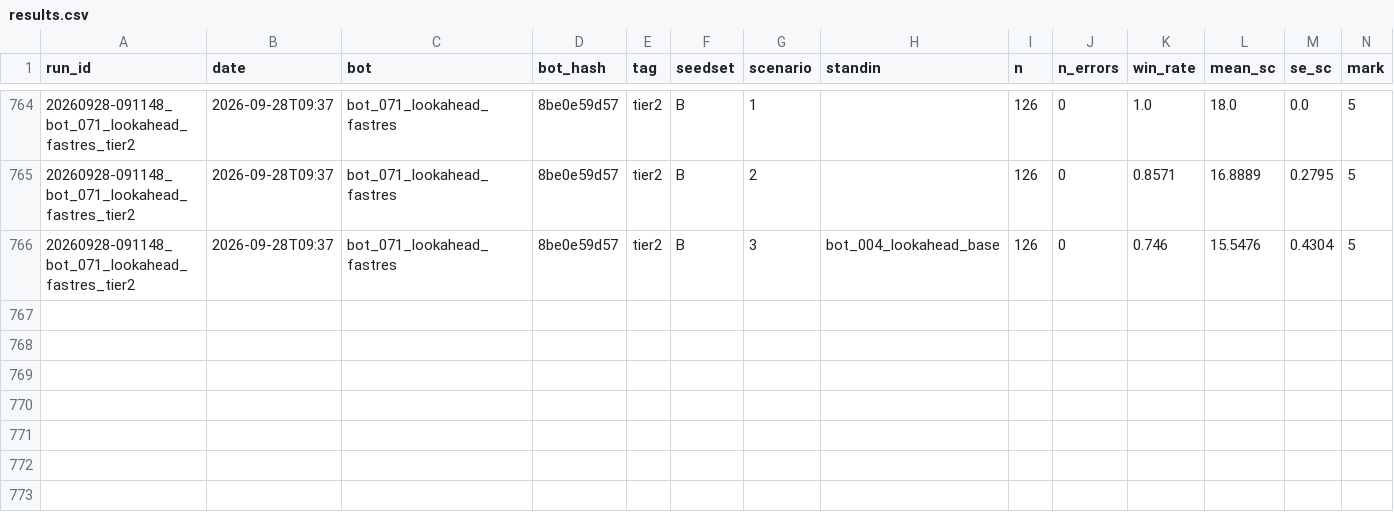
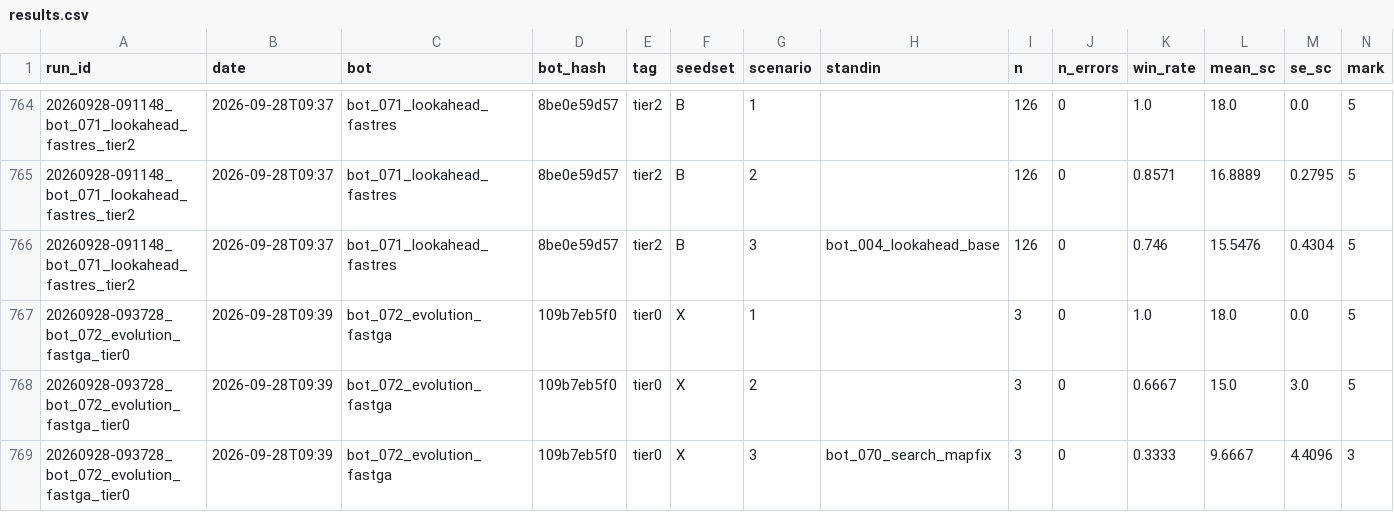
Before and after one commit to EvanCXCheng/3011-Project, a CSV file: results/results.csv, drawn as a sheet; only a part is shown, gaps mark what is left out; rows hold the shown columns only; the diff names each change by its address in the sheet, - before the commit and + after, or states it on an @@ line.

```diff
--- a/results/results.csv
+++ b/results/results.csv
+row 767: 20260928-093728_bot_072_evolution_fastga_tier0 | 2026-09-28T09:39 | bot_072_evolution_fastga | 109b7eb5f0 | tier0 | X | 1 |  | 3 | 0 | 1.0 | 18.0 | 0.0 | 5
+row 768: 20260928-093728_bot_072_evolution_fastga_tier0 | 2026-09-28T09:39 | bot_072_evolution_fastga | 109b7eb5f0 | tier0 | X | 2 |  | 3 | 0 | 0.6667 | 15.0 | 3.0 | 5
+row 769: 20260928-093728_bot_072_evolution_fastga_tier0 | 2026-09-28T09:39 | bot_072_evolution_fastga | 109b7eb5f0 | tier0 | X | 3 | bot_070_search_mapfix | 3 | 0 | 0.3333 | 9.6667 | 4.4096 | 3
```
Also changed, not shown: 6 other files.
